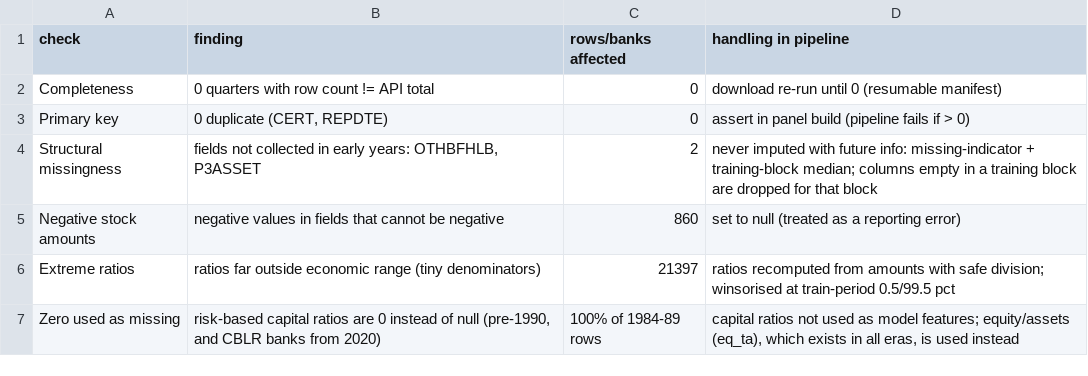
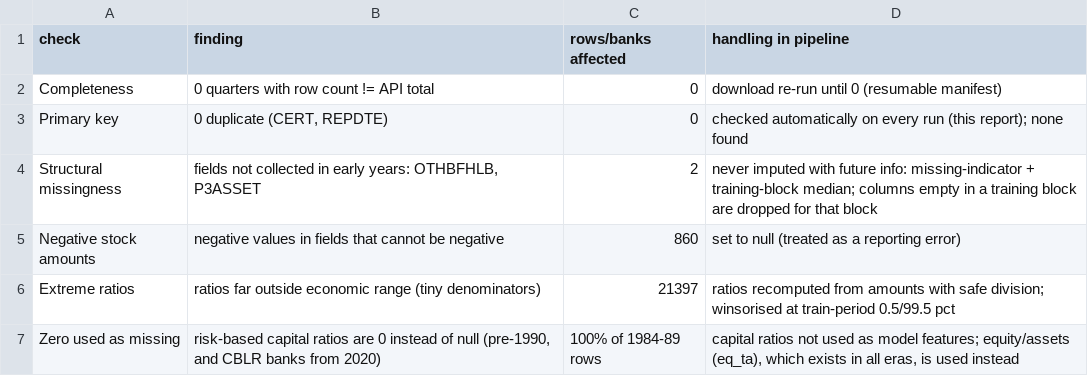
Before and after one commit to kientainang2005-arch/Final-exam-Bigdata, a CSV file: results/dq_summary.csv, drawn as a sheet; only a part is shown.

```diff
--- a/results/dq_summary.csv
+++ b/results/dq_summary.csv
@@ -2,3 +2,3 @@ check,finding,rows/banks affected,handling in pipeline
 Completeness,0 quarters with row count != API total,0,download re-run until 0 (resumable manifest)
-Primary key,"0 duplicate (CERT, REPDTE)",0,assert in panel build (pipeline fails if > 0)
+Primary key,"0 duplicate (CERT, REPDTE)",0,checked automatically on every run (this report); none found
 Structural missingness,"fields not collected in early years: OTHBFHLB, P3ASSET",2,never imputed with future info: missing-indicator + training-block median; columns empty in a training block are dropped for that block
```
Also changed, not shown: 8 other files.
